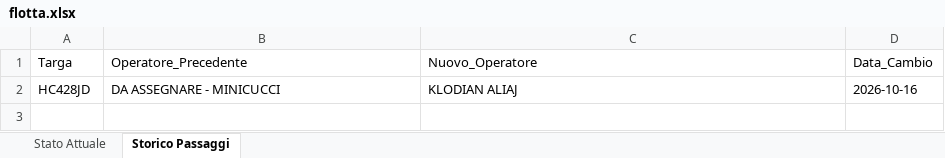
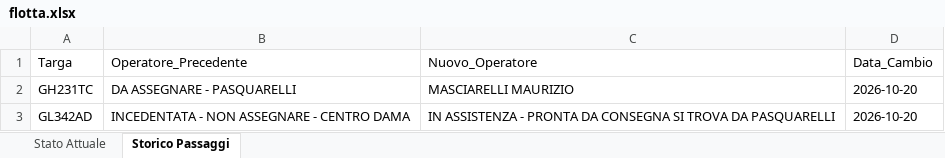
Before and after one commit to messinesetsrm-cell/db_auto, an Excel workbook: flotta.xlsx, sheet Storico Passaggi, drawn as a sheet; values as stored, in another font and other column widths than the file's, no borders; removed rows and columns are numbered as before the commit, all else as after; the diff names each change by its address in the sheet, - before the commit and + after, or states it on an @@ line.

Commit message:
Add files via upload

```diff
--- a/flotta.xlsx (sheet Storico Passaggi)
+++ b/flotta.xlsx (sheet Storico Passaggi)
-row 2: HC428JD | DA ASSEGNARE - MINICUCCI | KLODIAN ALIAJ | 2026-10-16
+row 2: GH231TC | DA ASSEGNARE - PASQUARELLI | MASCIARELLI MAURIZIO | 2026-10-20
+row 3: GL342AD | INCEDENTATA - NON ASSEGNARE - CENTRO DAMA | IN ASSISTENZA - PRONTA DA CONSEGNA SI TROVA DA PASQUARELLI | 2026-10-20
```
Also changed, not shown: sheet Stato Attuale.
